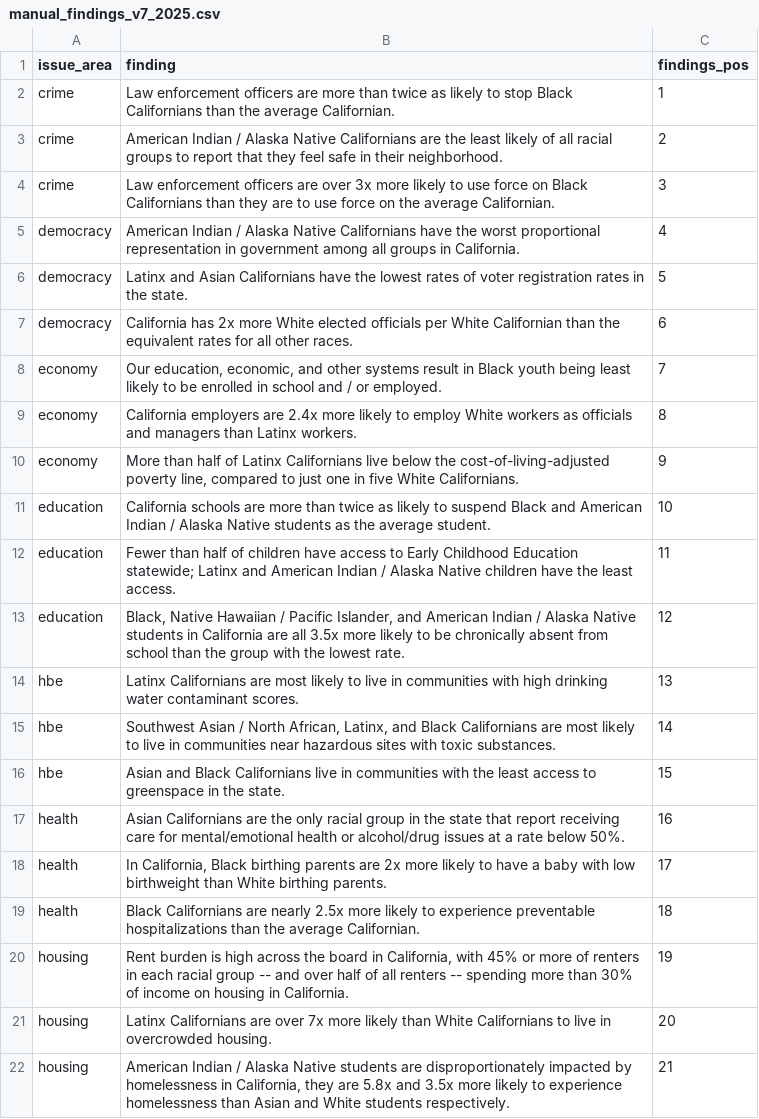
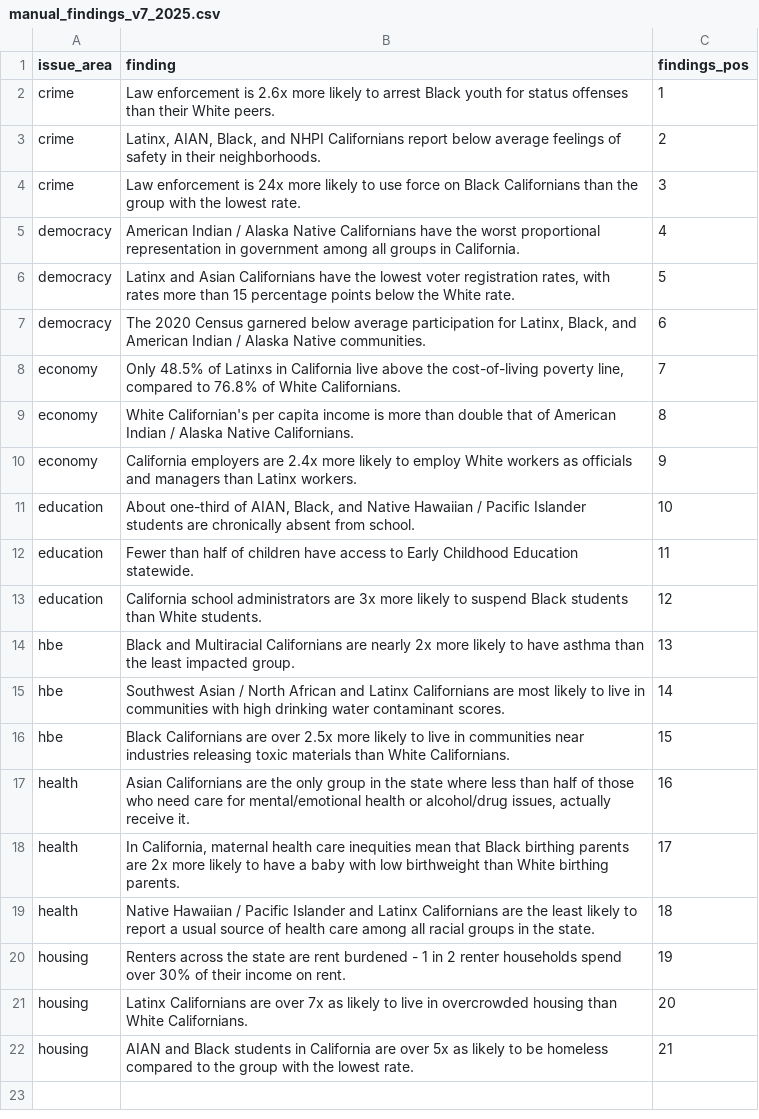
Before and after one commit to catalystcalifornia/RaceCounts, a CSV file: KeyTakeaways/manual_findings_v7_2025.csv, drawn as a sheet.

Commit message:
Fixes for worst count and manual findings.

```diff
--- a/KeyTakeaways/manual_findings_v7_2025.csv
+++ b/KeyTakeaways/manual_findings_v7_2025.csv
@@ -1,22 +1,22 @@
 issue_area,finding,findings_pos
-crime,Law enforcement officers are more than twice as likely to stop Black Californians than the average Californian.,1
-crime,American Indian / Alaska Native Californians are the least likely of all racial groups to report that they feel safe in their neighborhood.,2
-crime,Law enforcement officers are over 3x more likely to use force on Black Californians than they are to use force on the average Californian.,3
+crime,Law enforcement is 2.6x more likely to arrest Black youth for status offenses than their White peers.,1
+crime,"Latinx, AIAN, Black, and NHPI Californians report below average feelings of safety in their neighborhoods.",2
+crime,Law enforcement is 24x more likely to use force on Black Californians than the group with the lowest rate.,3
 democracy,American Indian / Alaska Native Californians have the worst proportional representation in government among all groups in California.,4
-democracy,Latinx and Asian Californians have the lowest rates of voter registration rates in the state.,5
-democracy,California has 2x more White elected officials per White Californian than the equivalent rates for all other races.,6
-economy,"Our education, economic, and other systems result in Black youth being least likely to be enrolled in school and / or employed.",7
-economy,California employers are 2.4x more likely to employ White workers as officials and managers than Latinx workers.,8
-economy,"More than half of Latinx Californians live below the cost-of-living-adjusted poverty line, compared to just one in five White Californians.",9
-education,California schools are more than twice as likely to suspend Black and American Indian / Alaska Native students as the average student.,10
-education,Fewer than half of children have access to Early Childhood Education statewide; Latinx and American Indian / Alaska Native children have the least access.,11
-education,"Black, Native Hawaiian / Pacific Islander, and American Indian / Alaska Native students in California are all 3.5x more likely to be chronically absent from school than the group with the lowest rate.",12
-hbe,Latinx Californians are most likely to live in communities with high drinking water contaminant scores.,13
-hbe,"Southwest Asian / North African, Latinx, and Black Californians are most likely to live in communities near hazardous sites with toxic substances.",14
-hbe,Asian and Black Californians live in communities with the least access to greenspace in the state.,15
-health,Asian Californians are the only racial group in the state that report receiving care for mental/emotional health or alcohol/drug issues at a rate below 50%.,16
-health,"In California, Black birthing parents are 2x more likely to have a baby with low birthweight than White birthing parents.",17
-health,Black Californians are nearly 2.5x more likely to experience preventable hospitalizations than the average Californian.,18
-housing,"Rent burden is high across the board in California, with 45% or more of renters in each racial group -- and over half of all renters -- spending more than 30% of income on housing in California.",19
-housing,Latinx Californians are over 7x more likely than White Californians to live in overcrowded housing.,20
-housing,"American Indian / Alaska Native students are disproportionately impacted by homelessness in California, they are 5.8x and 3.5x more likely to experience homelessness than Asian and White students respectively.",21
+democracy,"Latinx and Asian Californians have the lowest voter registration rates, with rates more than 15 percentage points below the White rate.",5
+democracy,"The 2020 Census garnered below average participation for Latinx, Black, and American Indian / Alaska Native communities.",6
+economy,"Only 48.5% of Latinxs in California live above the cost-of-living poverty line, compared to 76.8% of White Californians. ",7
+economy,White Californian's per capita income is more than double that of American Indian / Alaska Native Californians.,8
+economy,California employers are 2.4x more likely to employ White workers as officials and managers than Latinx workers.,9
+education,"About one-third of AIAN, Black, and Native Hawaiian / Pacific Islander students are chronically absent from school.",10
+education,Fewer than half of children have access to Early Childhood Education statewide.,11
+education,California school administrators are 3x more likely to suspend Black students than White students.,12
+hbe,Black and Multiracial Californians are nearly 2x more likely to have asthma than the least impacted group.,13
+hbe,Southwest Asian / North African and Latinx Californians are most likely to live in communities with high drinking water contaminant scores.,14
+hbe,Black Californians are over 2.5x more likely to live in communities near industries releasing toxic materials than White Californians.,15
+health,"Asian Californians are the only group in the state where less than half of those who need care for mental/emotional health or alcohol/drug issues, actually receive it.",16
+health,"In California, maternal health care inequities mean that Black birthing parents are 2x more likely to have a baby with low birthweight than White birthing parents.",17
+health,Native Hawaiian / Pacific Islander and Latinx Californians are the least likely to report a usual source of health care among all racial groups in the state.,18
+housing,Renters across the state are rent burdened - 1 in 2 renter households spend over 30% of their income on rent.,19
+housing,Latinx Californians are over 7x as likely to live in overcrowded housing than White Californians.,20
+housing,AIAN and Black students in California are over 5x as likely to be homeless compared to the group with the lowest rate.,21
```
Also changed, not shown: 1 other file.
